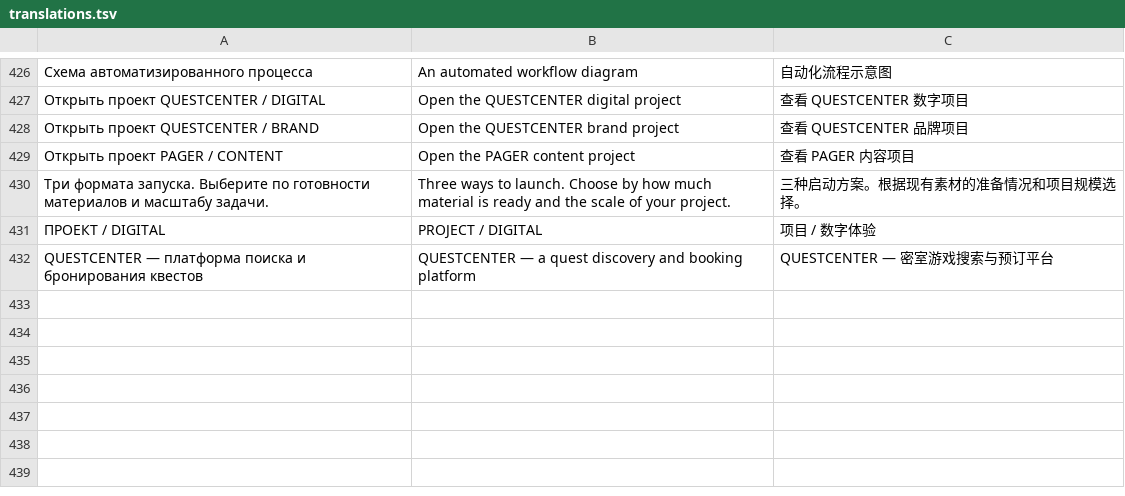
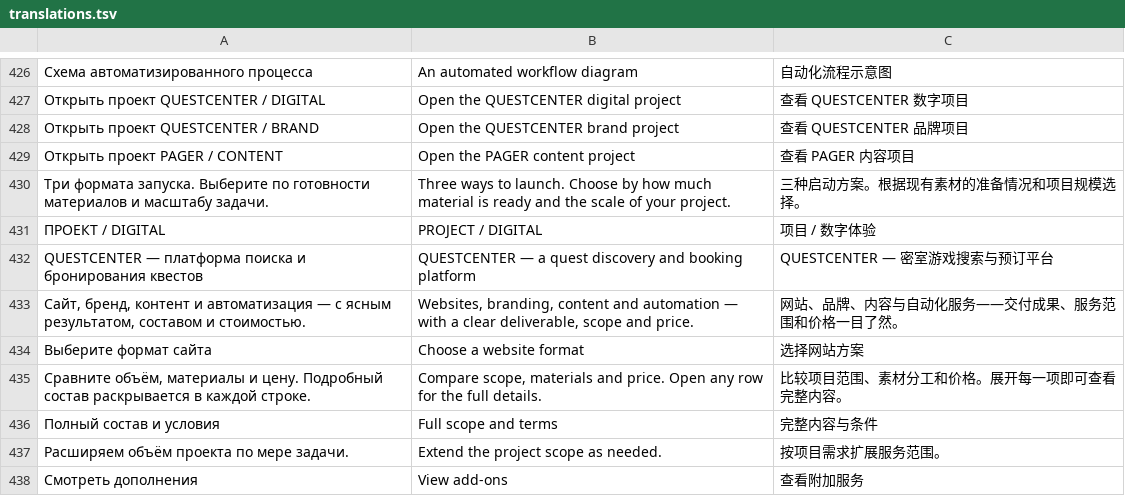
Before and after one commit to pagerapp/TESSEN, a TSV file: translations.tsv, drawn as a sheet; only a part is shown, gaps mark what is left out; the diff names each change by its address in the sheet, - before the commit and + after, or states it on an @@ line.

```diff
--- a/translations.tsv
+++ b/translations.tsv
+row 433: Сайт, бренд, контент и автоматизация — с ясным результатом, составом и стоимостью. | Websites, branding, content and automation — with a clear deliverable, scope and price. | 网站、品牌、内容与自动化服务——交付成果、服务范围和价格一目了然。
+row 434: Выберите формат сайта | Choose a website format | 选择网站方案
+row 435: Сравните объём, материалы и цену. Подробный состав раскрывается в каждой строке. | Compare scope, materials and price. Open any row for the full details. | 比较项目范围、素材分工和价格。展开每一项即可查看完整内容。
+row 436: Полный состав и условия | Full scope and terms | 完整内容与条件
+row 437: Расширяем объём проекта по мере задачи. | Extend the project scope as needed. | 按项目需求扩展服务范围。
+row 438: Смотреть дополнения | View add-ons | 查看附加服务
```
Also changed, not shown: 12 other files.
